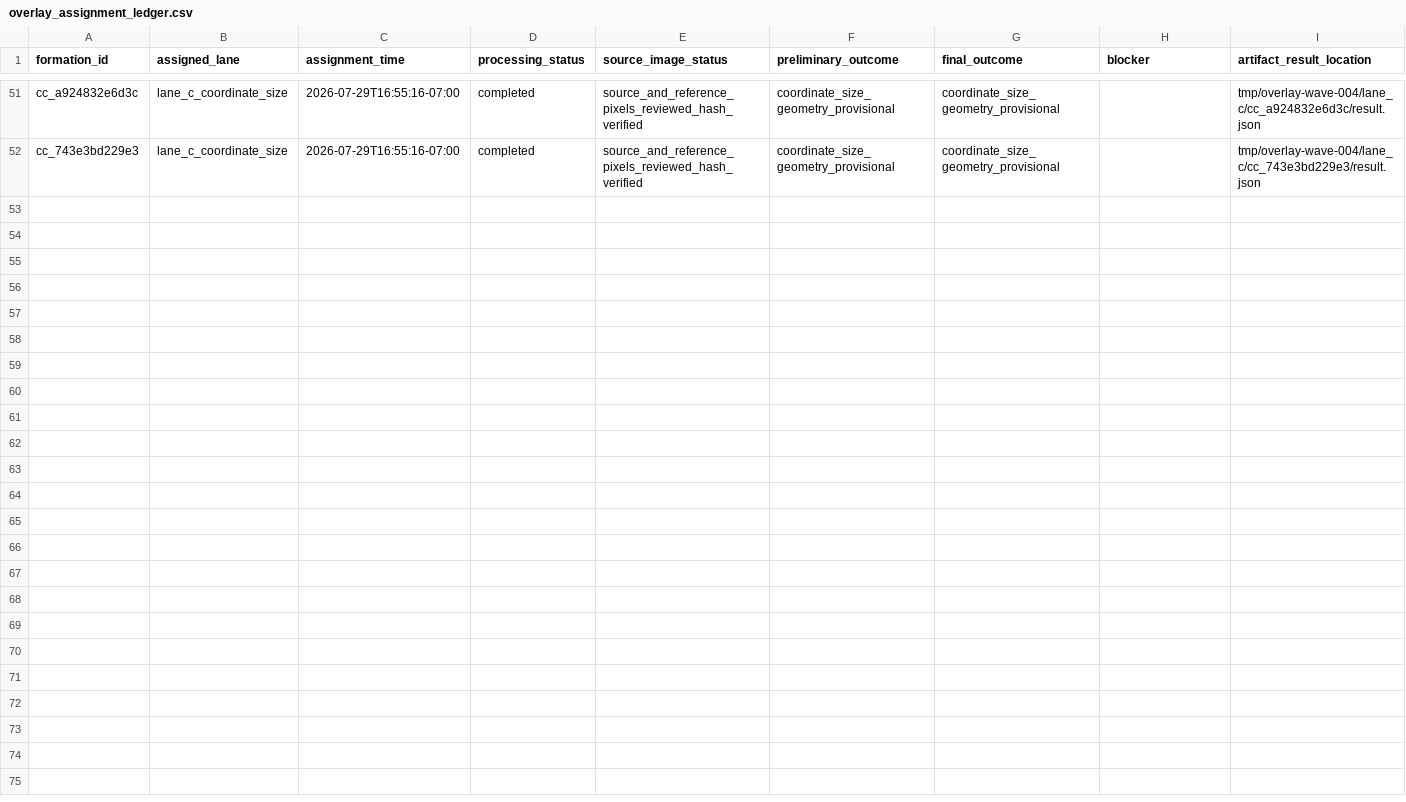
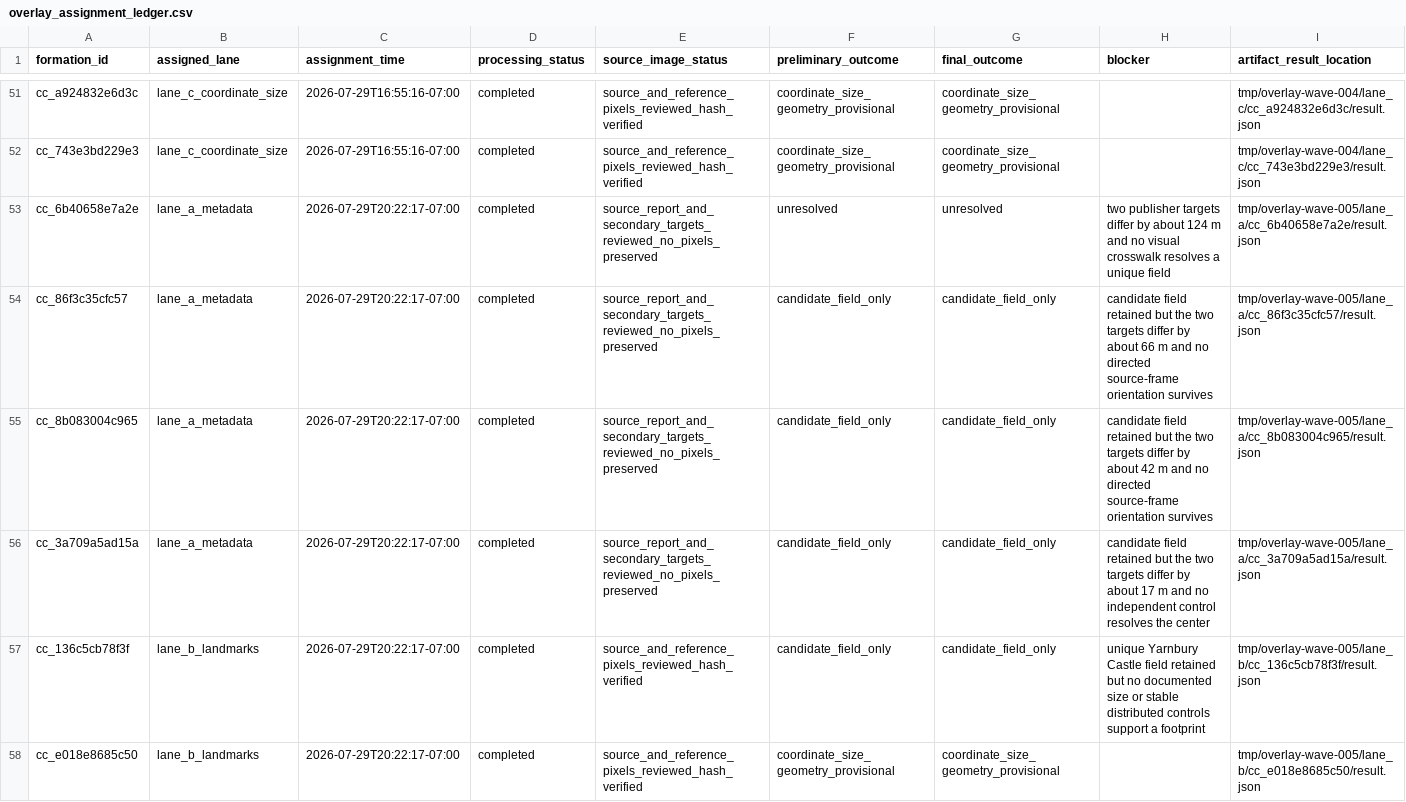
Before and after one commit to MYTbrain/crop-circle-atlas, a CSV file: data/overlay_assignment_ledger.csv, drawn as a sheet; only a part is shown, gaps mark what is left out; the diff covers the shown part only; the diff names each change by its address in the sheet, - before the commit and + after, or states it on an @@ line.

```diff
--- a/data/overlay_assignment_ledger.csv
+++ b/data/overlay_assignment_ledger.csv
+row 53: cc_6b40658e7a2e | lane_a_metadata | 2026-07-29T20:22:17-07:00 | completed | source_report_and_secondary_targets_reviewed_no_pixels_preserved | unresolved | unresolved | two publisher targets differ by about 124 m and no visual crosswalk resolves a unique field | tmp/overlay-wave-005/lane_a/cc_6b40658e7a2e/result.json
+row 54: cc_86f3c35cfc57 | lane_a_metadata | 2026-07-29T20:22:17-07:00 | completed | source_report_and_secondary_targets_reviewed_no_pixels_preserved | candidate_field_only | candidate_field_only | candidate field retained but the two targets differ by about 66 m and no directed source-frame orientation survives | tmp/overlay-wave-005/lane_a/cc_86f3c35cfc57/result.json
+row 55: cc_8b083004c965 | lane_a_metadata | 2026-07-29T20:22:17-07:00 | completed | source_report_and_secondary_targets_reviewed_no_pixels_preserved | candidate_field_only | candidate_field_only | candidate field retained but the two targets differ by about 42 m and no directed source-frame orientation survives | tmp/overlay-wave-005/lane_a/cc_8b083004c965/result.json
+row 56: cc_3a709a5ad15a | lane_a_metadata | 2026-07-29T20:22:17-07:00 | completed | source_report_and_secondary_targets_reviewed_no_pixels_preserved | candidate_field_only | candidate_field_only | candidate field retained but the two targets differ by about 17 m and no independent control resolves the center | tmp/overlay-wave-005/lane_a/cc_3a709a5ad15a/result.json
+row 57: cc_136c5cb78f3f | lane_b_landmarks | 2026-07-29T20:22:17-07:00 | completed | source_and_reference_pixels_reviewed_hash_verified | candidate_field_only | candidate_field_only | unique Yarnbury Castle field retained but no documented size or stable distributed controls support a footprint | tmp/overlay-wave-005/lane_b/cc_136c5cb78f3f/result.json
+row 58: cc_e018e8685c50 | lane_b_landmarks | 2026-07-29T20:22:17-07:00 | completed | source_and_reference_pixels_reviewed_hash_verified | coordinate_size_geometry_provisional | coordinate_size_geometry_provisional |  | tmp/overlay-wave-005/lane_b/cc_e018e8685c50/result.json
```
Also changed, not shown: 6 added rows elsewhere in this file, data/image_overlay_audit.csv, 10 other files.
